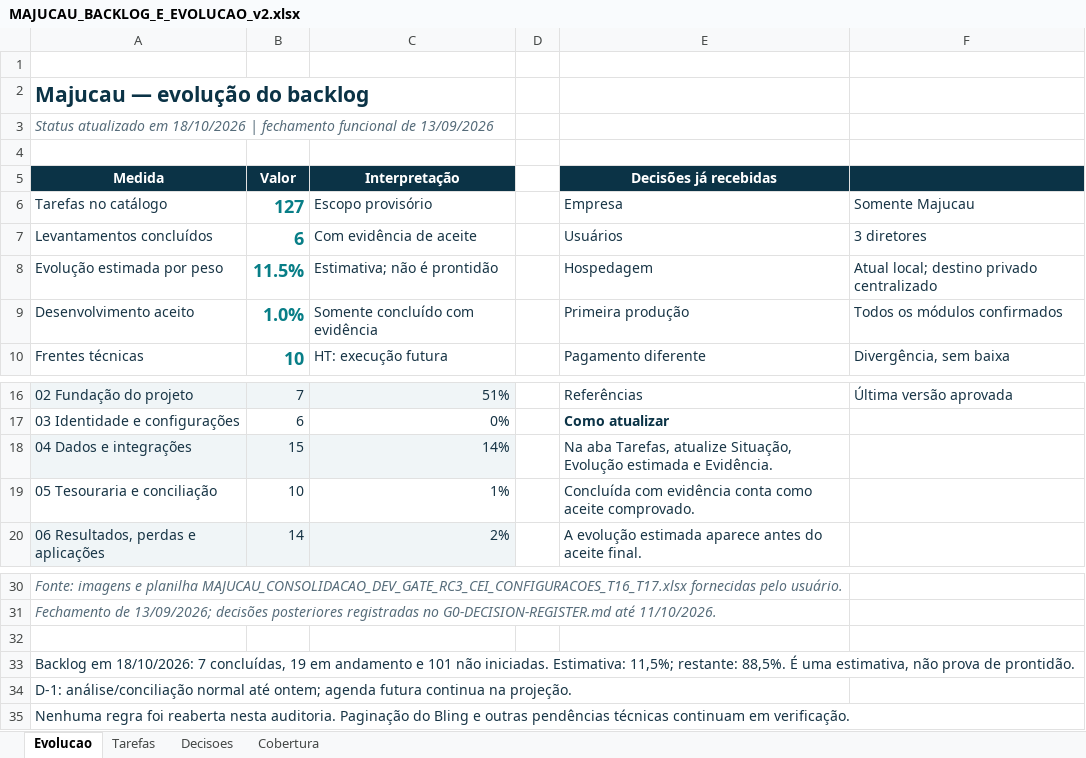
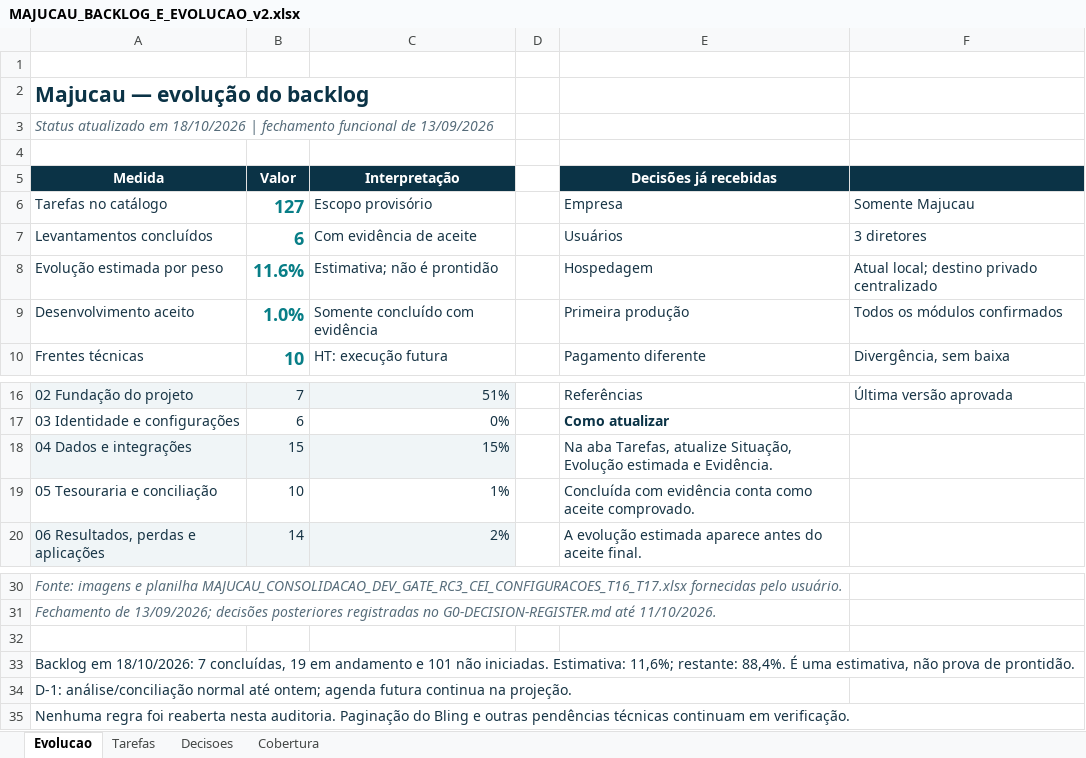
Before and after one commit to guilhermejacyzin/majucau, an Excel workbook: artifacts/planejamento/outputs/MAJUCAU_BACKLOG_E_EVOLUCAO_v2.xlsx, sheet Evolucao, drawn as a sheet; only a part is shown, gaps mark what is left out; values as stored, in another font and other column widths than the file's, no borders; the diff names each change by its address in the sheet, - before the commit and + after, or states it on an @@ line.

```diff
--- a/artifacts/planejamento/outputs/MAJUCAU_BACKLOG_E_EVOLUCAO_v2.xlsx (sheet Evolucao)
+++ b/artifacts/planejamento/outputs/MAJUCAU_BACKLOG_E_EVOLUCAO_v2.xlsx (sheet Evolucao)
-B8 (Valor): 11.5%
+B8 (Valor): 11.6%
-C18 (Interpretação): 14%
+C18 (Interpretação): 15%
-A33 (Medida): …iniciadas. Estimativa: 11,5%; restante: 88,5%. É uma…
+A33 (Medida): …iniciadas. Estimativa: 11,6%; restante: 88,4%. É uma…
```
Also changed, not shown: sheet Tarefas, 9 other files.
